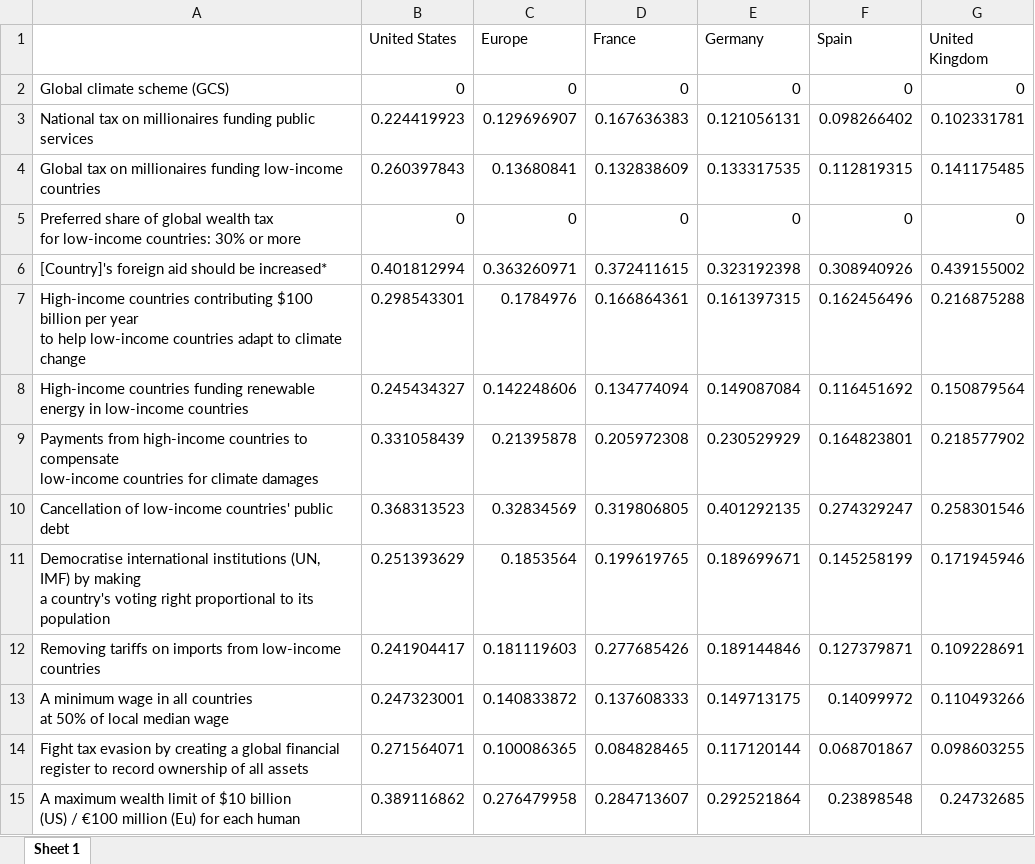
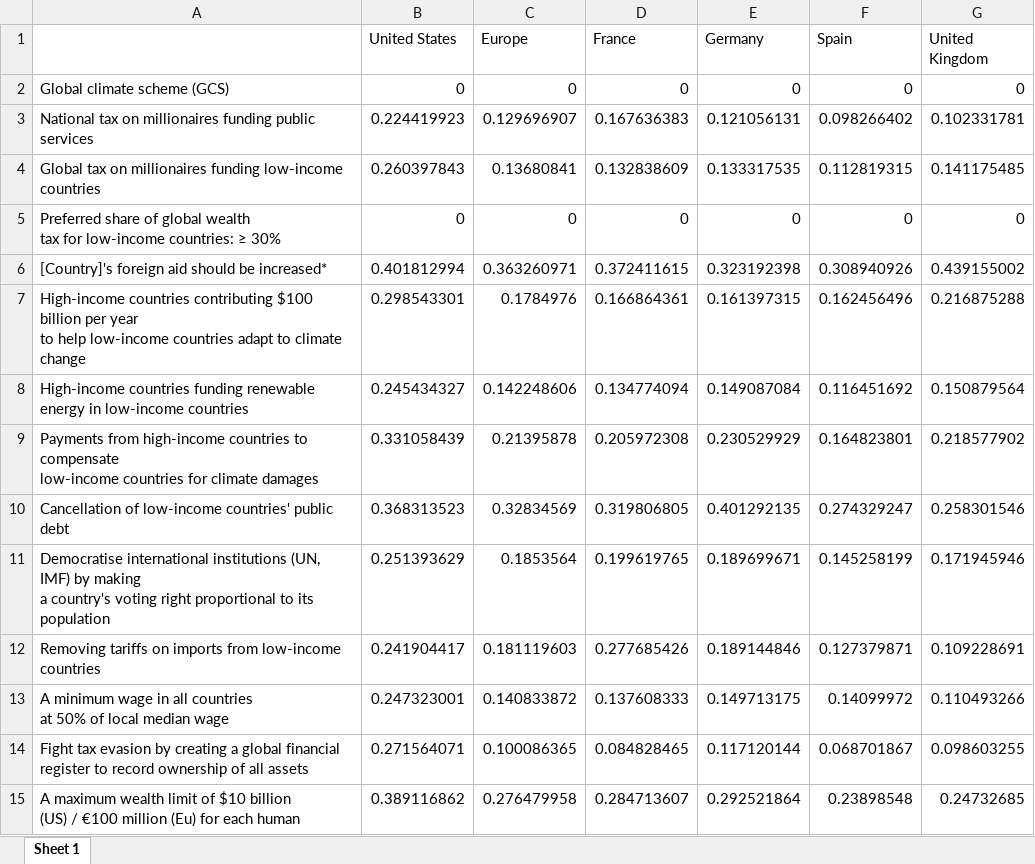
Before and after one commit to bixiou/global_tax_attitudes, an Excel workbook: xlsx/country_comparison/.xlsx, sheet Sheet 1, drawn as a sheet; values as stored, in another font and other column widths than the file's, no borders; the diff names each change by its address in the sheet, - before the commit and + after, or states it on an @@ line.

```diff
--- a/xlsx/country_comparison/.xlsx (sheet Sheet 1)
+++ b/xlsx/country_comparison/.xlsx (sheet Sheet 1)
-A5: …low-income countries: 30% or more
+A5: …low-income countries: ≥ 30%
```
Also changed, not shown: questionnaire/specificities.xlsx, 17 other files.
